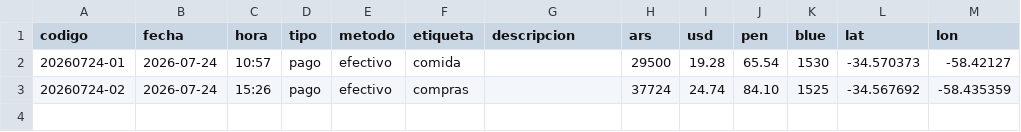
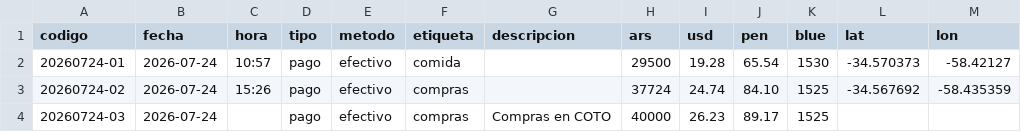
Before and after one commit to CarlosZevallosTrigoso/dolarbsas, a CSV file: gastos/csv/2026-07-24.csv, drawn as a sheet.

```diff
--- a/gastos/csv/2026-07-24.csv
+++ b/gastos/csv/2026-07-24.csv
@@ -3 +3,2 @@ codigo,fecha,hora,tipo,metodo,etiqueta,descripcion,ars,usd,pen,blue,lat,lon
 20260724-02,2026-07-24,15:26,pago,efectivo,compras,,37724,24.74,84.10,1525,-34.567692,-58.435359
+20260724-03,2026-07-24,,pago,efectivo,compras,Compras en COTO,40000,26.23,89.17,1525,,
```
Also changed, not shown: 2 other files.
